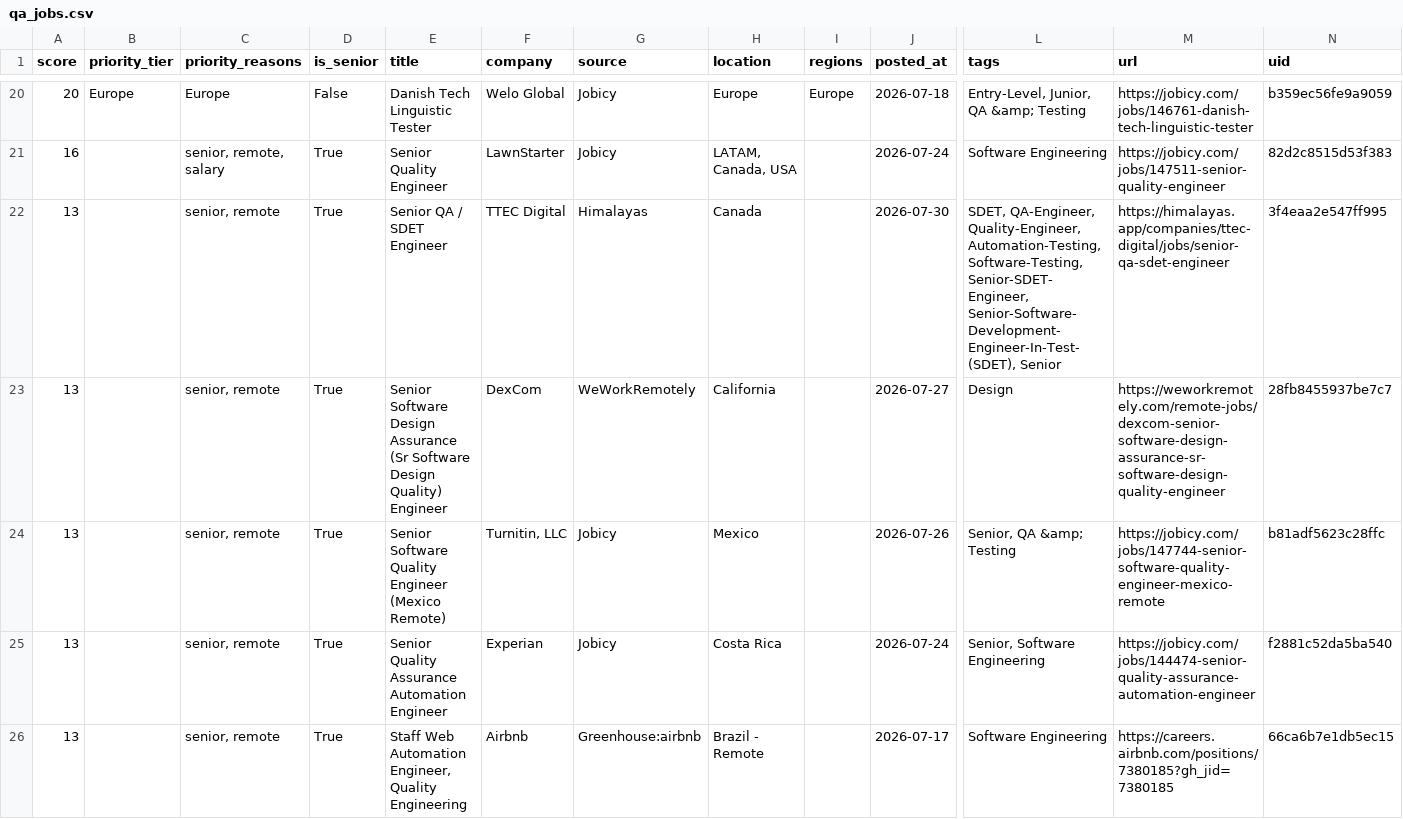
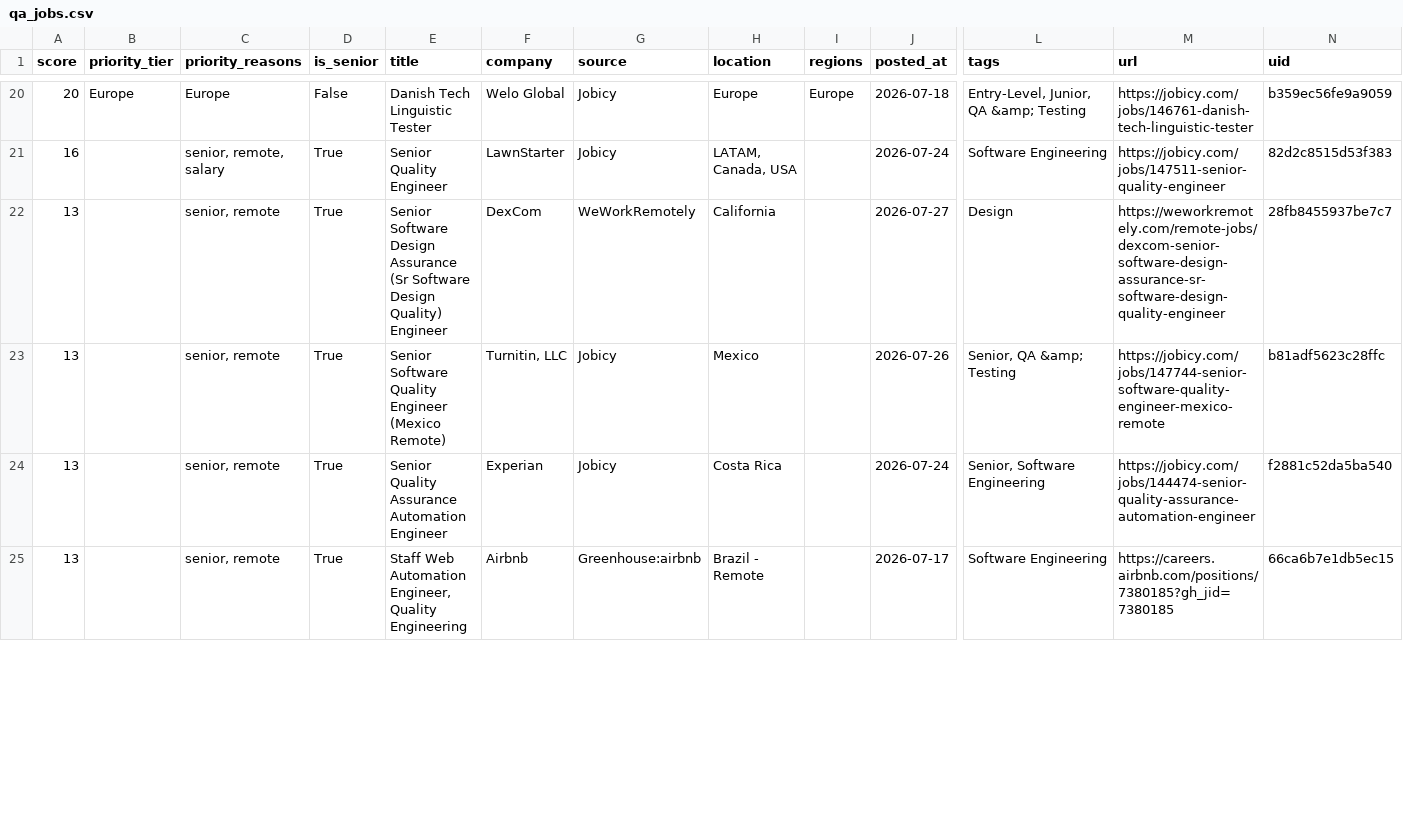
Before and after one commit to alif16syafri/job-scanner, a CSV file: output/qa_jobs.csv, drawn as a sheet; only a part is shown, gaps mark what is left out; removed rows and columns are numbered as before the commit, all else as after; rows hold the shown columns only; the diff covers the shown part only; the diff names each change by its address in the sheet, - before the commit and + after, or states it on an @@ line.

```diff
--- a/output/qa_jobs.csv
+++ b/output/qa_jobs.csv
-row 22: 13 |  | senior, remote | True | Senior QA / SDET Engineer | TTEC Digital | Himalayas | Canada |  | 2026-07-30 | SDET, QA-Engineer, Quality-Engineer, Automation-Testing, Software-Testing, Senior-SDET-Engineer, Senior-Software-Development-Engineer-In-Test-(SDET), Senior | https://himalayas.app/companies/ttec-digital/jobs/senior-qa-sdet-engineer | 3f4eaa2e547ff995
```
Also changed, not shown: 3 added rows, 4 removed rows and 5 edited cells elsewhere in this file, 2 other files.
